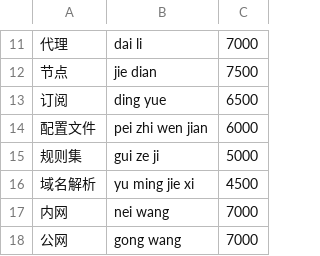
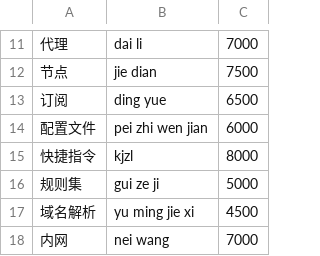
Before and after one commit to dayifulalala-del/clink-language-packs, a TSV file: source/zh-domain-terms.tsv, drawn as a sheet; only a part is shown, gaps mark what is left out; the shorter side is filled out with more unchanged rows; the diff names each change by its address in the sheet, - before the commit and + after, or states it on an @@ line.

Commit message:
Add kjzl shortcut for 快捷指令

```diff
--- a/source/zh-domain-terms.tsv
+++ b/source/zh-domain-terms.tsv
+row 15: 快捷指令 | kjzl | 8000
```
